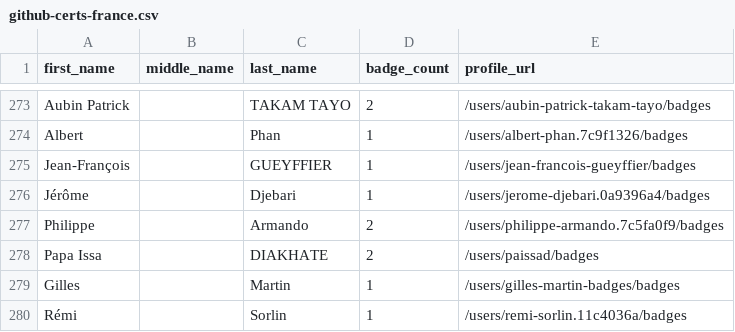
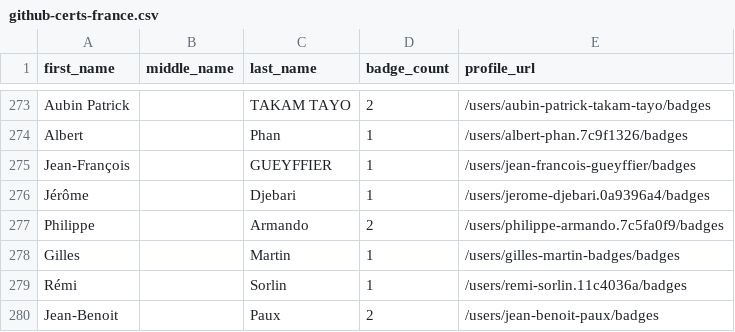
Before and after one commit to Joas707/github-certification-ranking-fork, a CSV file: datasource/github-certs-france.csv, drawn as a sheet; only a part is shown, gaps mark what is left out; the shorter side is filled out with more unchanged rows.

```diff
--- a/datasource/github-certs-france.csv
+++ b/datasource/github-certs-france.csv
@@ -277,3 +277,2 @@ Jérôme,,Djebari,1,/users/jerome-djebari.0a9396a4/badges
 Philippe,,Armando,2,/users/philippe-armando.7c5fa0f9/badges
-Papa Issa,,DIAKHATE,2,/users/paissad/badges
 Gilles,,Martin,1,/users/gilles-martin-badges/badges
```
Also changed, not shown: datasource/github-certs-australia.csv, datasource/github-certs-brazil.csv, 16 other files.
